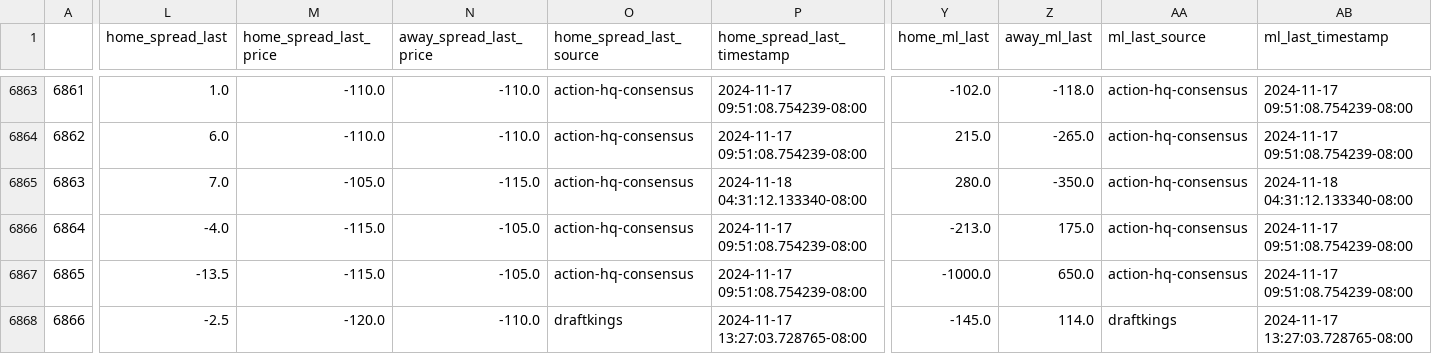
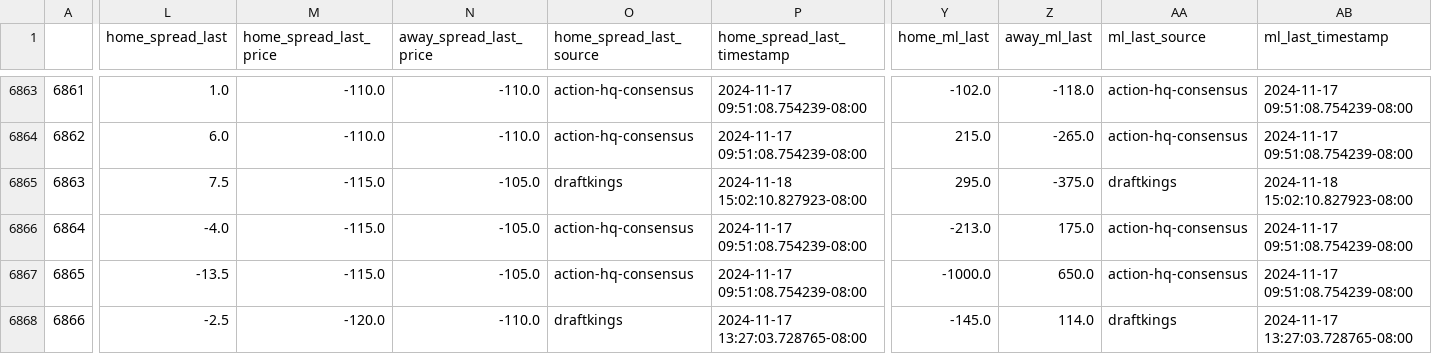
Before and after one commit to greerreNFL/nfelomarket_data, a CSV file: Data/lines.csv, drawn as a sheet; only a part is shown, gaps mark what is left out; the diff covers the shown part only; the diff names each change by its address in the sheet, - before the commit and + after, or states it on an @@ line.

```diff
--- a/Data/lines.csv
+++ b/Data/lines.csv
-L6865 (home_spread_last): 7.0
+L6865 (home_spread_last): 7.5
-M6865 (home_spread_last_price): -105.0
+M6865 (home_spread_last_price): -115.0
-N6865 (away_spread_last_price): -115.0
+N6865 (away_spread_last_price): -105.0
-O6865 (home_spread_last_source): action-hq-consensus
+O6865 (home_spread_last_source): draftkings
-P6865 (home_spread_last_timestamp): 2024-11-18 04:31:12.133340-08:00
+P6865 (home_spread_last_timestamp): 2024-11-18 15:02:10.827923-08:00
-Y6865 (home_ml_last): 280.0
+Y6865 (home_ml_last): 295.0
-Z6865 (away_ml_last): -350.0
+Z6865 (away_ml_last): -375.0
-AA6865 (ml_last_source): action-hq-consensus
+AA6865 (ml_last_source): draftkings
-AB6865 (ml_last_timestamp): 2024-11-18 04:31:12.133340-08:00
+AB6865 (ml_last_timestamp): 2024-11-18 15:02:10.827923-08:00
```
Also changed, not shown: 3 edited cells elsewhere in this file.
